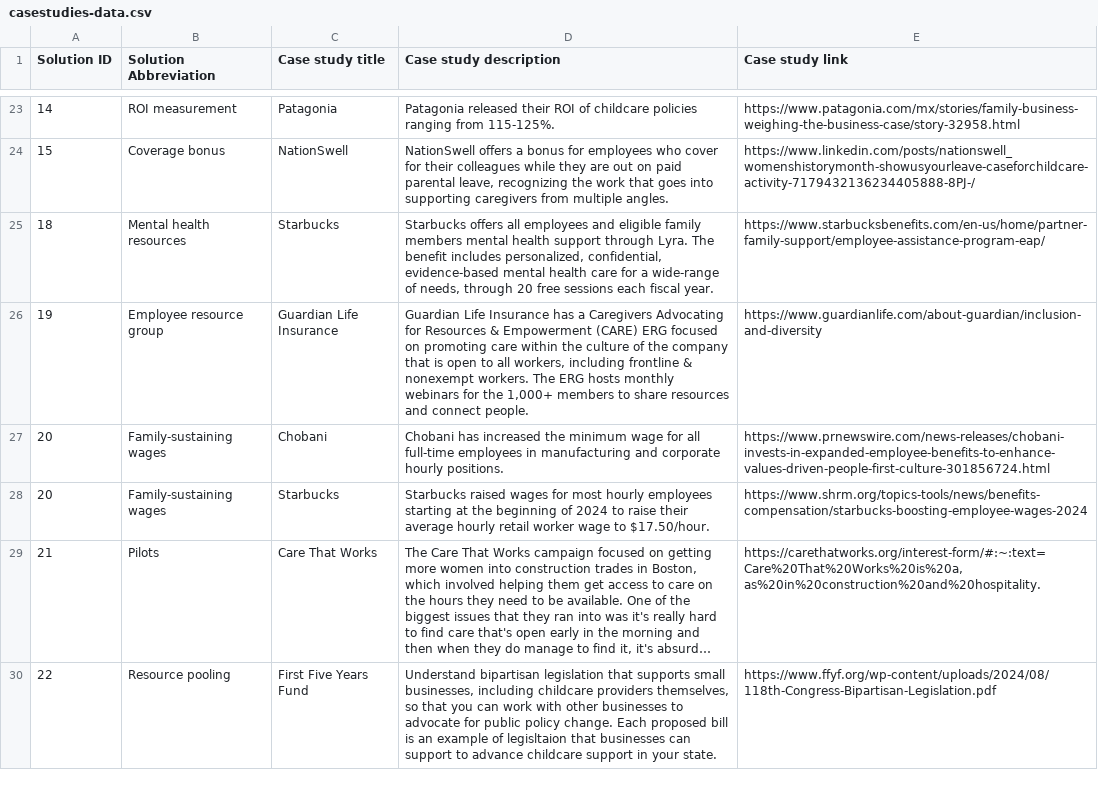
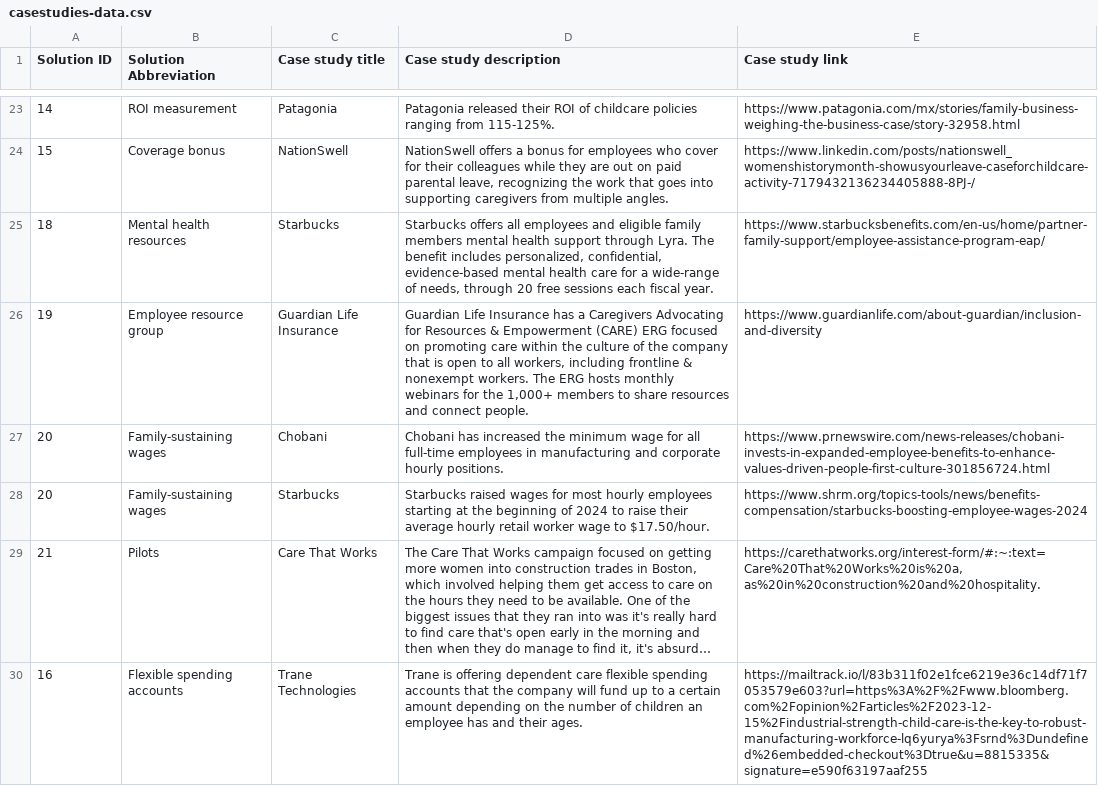
Before and after one commit to studiohub1/caseforchildcare-y2-solutions-viz, a CSV file: assets/data/casestudies-data.csv, drawn as a sheet; only a part is shown, gaps mark what is left out; the shorter side is filled out with more unchanged rows; long unchanged cells end in …; the diff covers the shown part only; the diff names each change by its address in the sheet, - before the commit and + after, or states it on an @@ line.

```diff
--- a/assets/data/casestudies-data.csv
+++ b/assets/data/casestudies-data.csv
+row 30: 16 | Flexible spending accounts | Trane Technologies | Trane is offering dependent care flexible spending accounts that the company will fund up to a certain amount depending on the number of children an employee has and their ages. | https://mailtrack.io/l/83b311f02e1fce6219e36c14df71f7053579e603?url=https%3A%2F%2Fwww.bloomberg.com%2Fopinion%2Farticles%2F2023-12-15%2Findustrial-strength-child-care-is-the-key-to-robust-manufacturing-workforce-lq6yurya%3Fsrnd%3Dundefined%26embedded-checkout%3Dtrue&u=8815335&signature=e590f63197aaf255
```
Also changed, not shown: 2 added rows elsewhere in this file.
